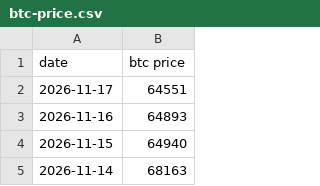
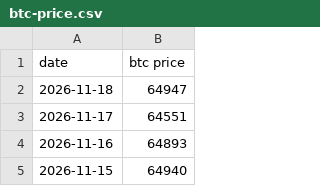
Before and after one commit to lovexw/btchao-mono, a CSV file: sites/ma/public/btc-price.csv, drawn as a sheet; only a part is shown; the shorter side is filled out with more unchanged rows.

```diff
--- a/sites/ma/public/btc-price.csv
+++ b/sites/ma/public/btc-price.csv
@@ -1,2 +1,3 @@
 date,btc price
+2026-11-18,64947
 2026-11-17,64551
```
